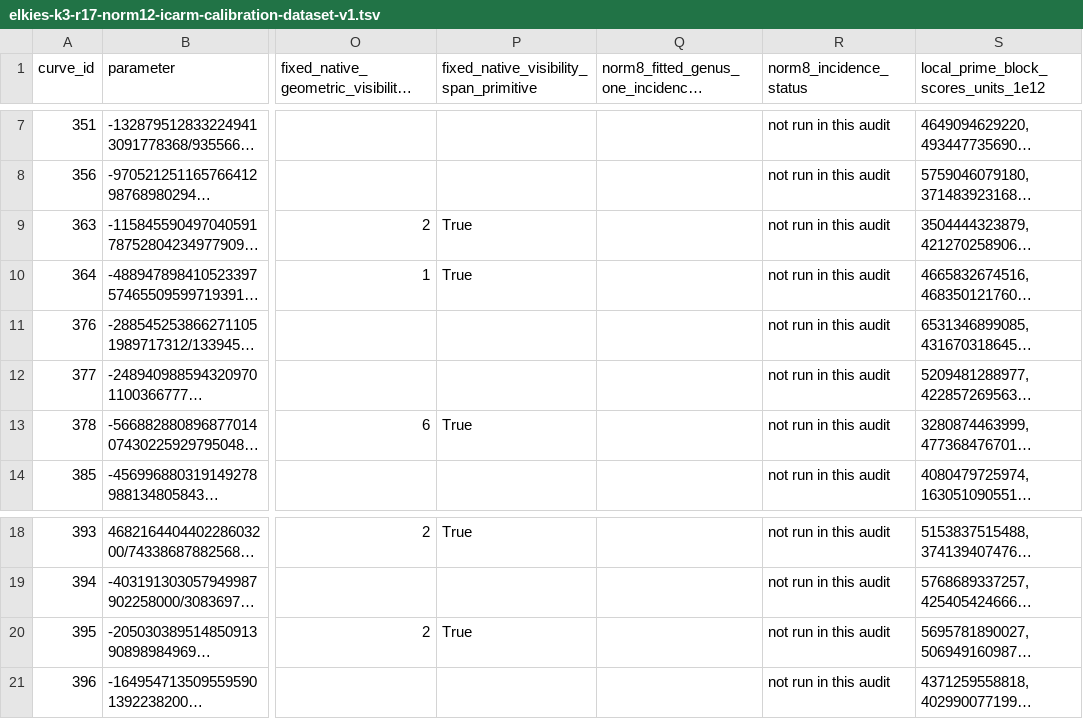
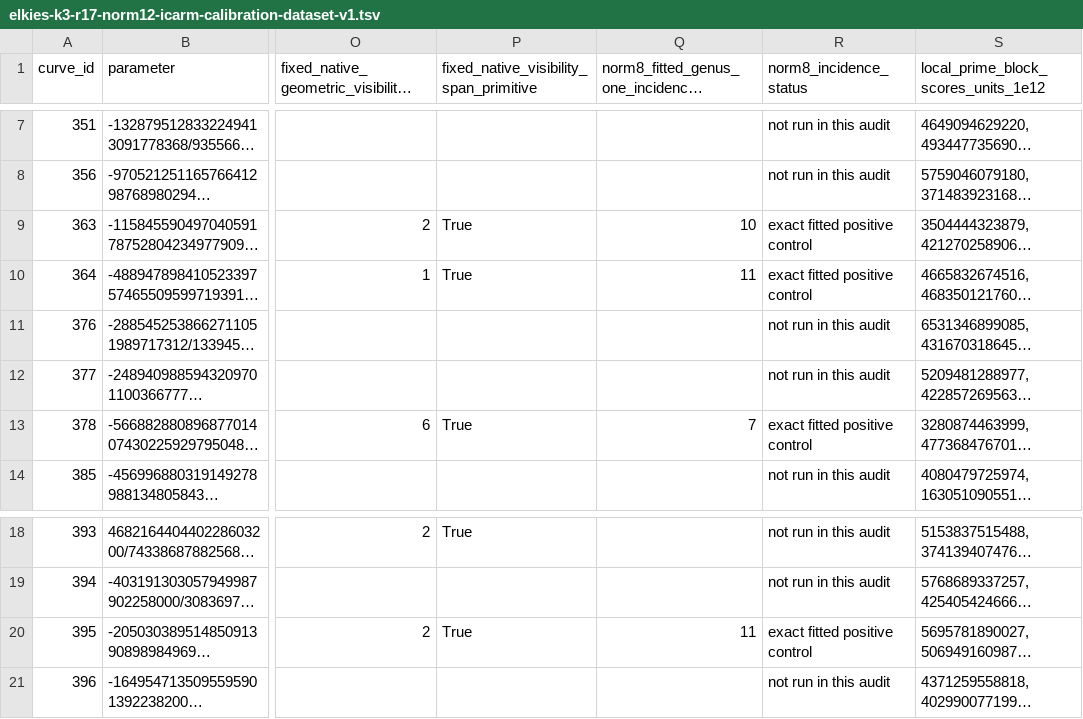
Before and after one commit to royvanrijn/jacobian-research, a TSV file: artifacts/generated-results/elkies-k3-r17-norm12-icarm-calibration-dataset-v1.tsv, drawn as a sheet; only a part is shown, gaps mark what is left out; long unchanged cells end in …; the diff names each change by its address in the sheet, - before the commit and + after, or states it on an @@ line.

Commit message:
Add NS0031 marking obstruction and R17 norm-8 incidence

```diff
--- a/artifacts/generated-results/elkies-k3-r17-norm12-icarm-calibration-dataset-v1.tsv
+++ b/artifacts/generated-results/elkies-k3-r17-norm12-icarm-calibration-dataset-v1.tsv
-Q9: (empty)
+Q9: 10
-R9:R10 (norm8_incidence_status): not run in this audit
+R9:R10 (norm8_incidence_status): exact fitted positive control
-Q10: (empty)
+Q10: 11
-Q13: (empty)
+Q13: 7
-R13 (norm8_incidence_status): not run in this audit
+R13 (norm8_incidence_status): exact fitted positive control
-Q20: (empty)
+Q20: 11
-R20 (norm8_incidence_status): not run in this audit
+R20 (norm8_incidence_status): exact fitted positive control
```
Also changed, not shown: 25 other files.
